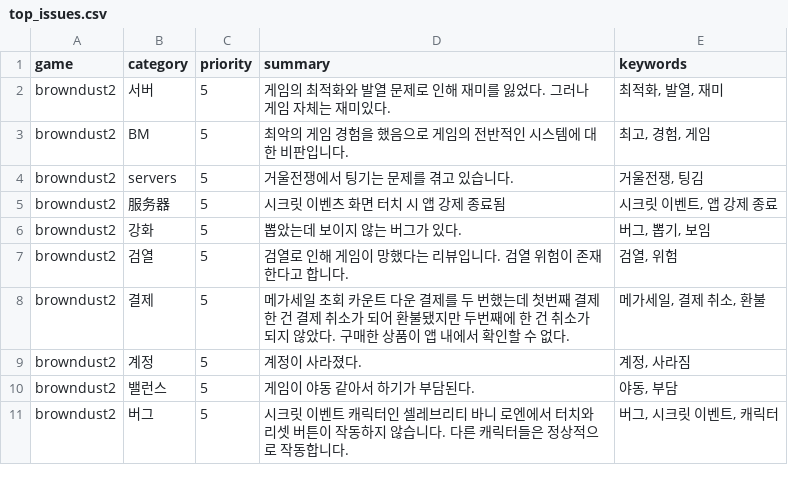
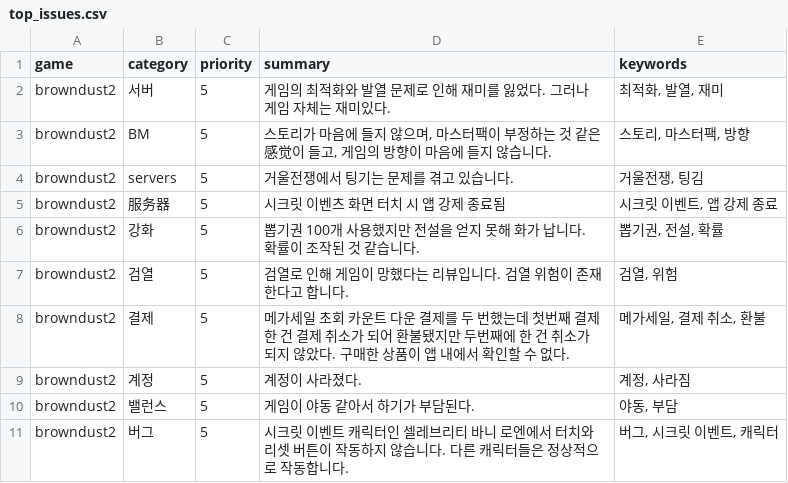
Before and after one commit to roid-eng/game-voc-analyzer, a CSV file: data/top_issues.csv, drawn as a sheet; only a part is shown.

```diff
--- a/data/top_issues.csv
+++ b/data/top_issues.csv
@@ -2,6 +2,6 @@
 browndust2, 서버,5,게임의 최적화와 발열 문제로 인해 재미를 잃었다. 그러나 게임 자체는 재미있다.,"최적화, 발열, 재미"
-browndust2,BM,5,최악의 게임 경험을 했음으로 게임의 전반적인 시스템에 대한 비판입니다.,"최고, 경험, 게임"
+browndust2,BM,5,"스토리가 마음에 들지 않으며, 마스터팩이 부정하는 것 같은感觉이 들고, 게임의 방향이 마음에 들지 않습니다.","스토리, 마스터팩, 방향"
 browndust2,servers,5,거울전쟁에서 팅기는 문제를 겪고 있습니다.,"거울전쟁, 팅김"
 browndust2,服务器,5,시크릿 이벤츠 화면 터치 시 앱 강제 종료됨,"시크릿 이벤트, 앱 강제 종료"
-browndust2,강화,5,뽑았는데 보이지 않는 버그가 있다.,"버그, 뽑기, 보임"
+browndust2,강화,5,뽑기권 100개 사용했지만 전설을 얻지 못해 화가 납니다. 확률이 조작된 것 같습니다.,"뽑기권, 전설, 확률"
 browndust2,검열,5,검열로 인해 게임이 망했다는 리뷰입니다. 검열 위험이 존재한다고 합니다.,"검열, 위험"
```
Also changed, not shown: data/reviews.csv, 1 other file.
